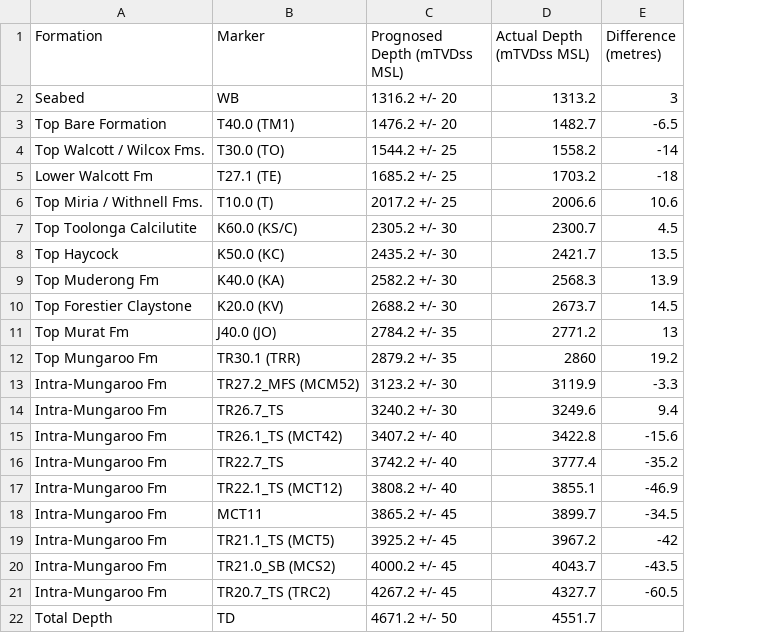
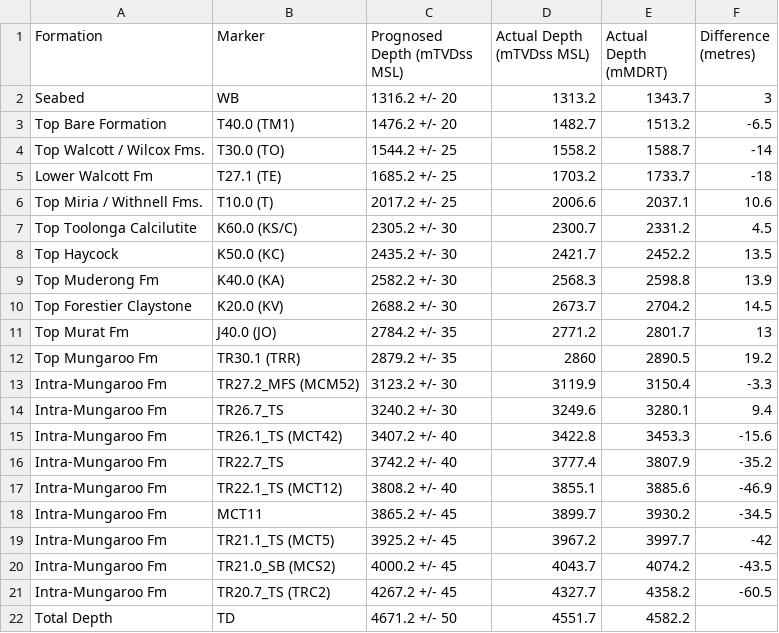
Before and after one commit to dawsman-1/Well-based-geochemistry-visualisations-in-Python, a CSV file: Data/Noblige-1_strat_clean.csv, drawn as a sheet; the diff names each change by its address in the sheet, - before the commit and + after, or states it on an @@ line.

Commit message:
Changed Noblige-1 stratigraphic picks from mTVDss to mMDRT

```diff
--- a/Data/Noblige-1_strat_clean.csv
+++ b/Data/Noblige-1_strat_clean.csv
+column E (Actual Depth (mMDRT)), rows 2-22: 1343.7 | 1513.2 | 1588.7 | 1733.7 | 2037.1 | 2331.2 | 2452.2 | 2598.8 | 2704.2 | 2801.7 | 2890.5 | 3150.4 | 3280.1 | 3453.3 | 3807.9 | 3885.6 | 3930.2 | 3997.7 | 4074.2 | 4358.2 | 4582.2
```
Also changed, not shown: 7 other files.
